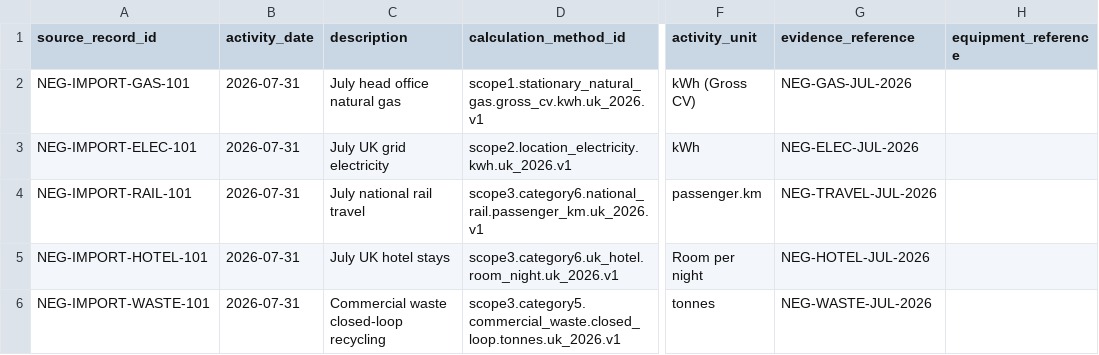
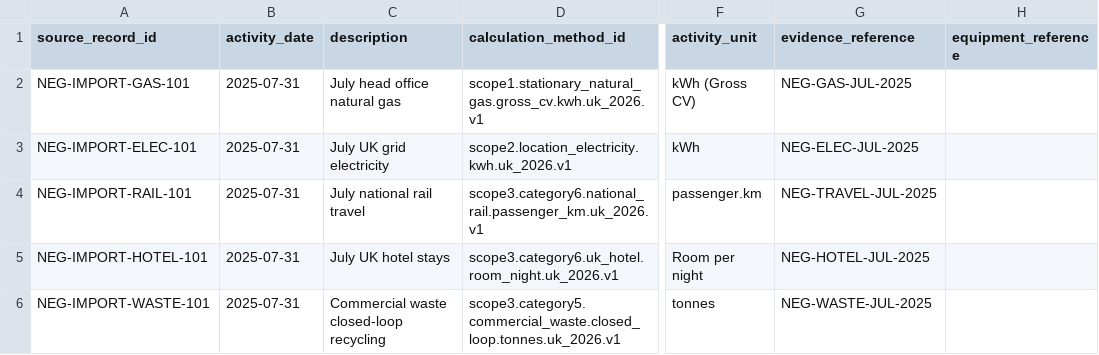
Before and after one commit to tajindersingh111/dcarbn-check, a CSV file: local-demo/sample/new-era-group-activity-data.csv, drawn as a sheet; only a part is shown, gaps mark what is left out; the diff names each change by its address in the sheet, - before the commit and + after, or states it on an @@ line.

```diff
--- a/local-demo/sample/new-era-group-activity-data.csv
+++ b/local-demo/sample/new-era-group-activity-data.csv
-B2:B6 (activity_date): 2026-07-31
+B2:B6 (activity_date): 2025-07-31
-G2 (evidence_reference): NEG-GAS-JUL-2026
+G2 (evidence_reference): NEG-GAS-JUL-2025
-G3 (evidence_reference): NEG-ELEC-JUL-2026
+G3 (evidence_reference): NEG-ELEC-JUL-2025
-G4 (evidence_reference): NEG-TRAVEL-JUL-2026
+G4 (evidence_reference): NEG-TRAVEL-JUL-2025
-G5 (evidence_reference): NEG-HOTEL-JUL-2026
+G5 (evidence_reference): NEG-HOTEL-JUL-2025
-G6 (evidence_reference): NEG-WASTE-JUL-2026
+G6 (evidence_reference): NEG-WASTE-JUL-2025
```
Also changed, not shown: 8 other files.
